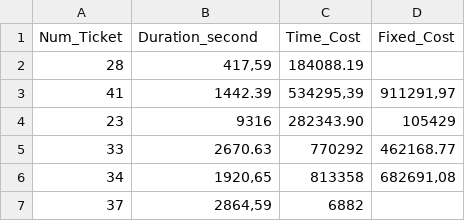
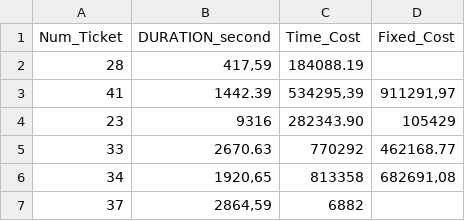
Before and after one commit to EdouardoRabe/glpi, a CSV file: csv/C_.csv (was csv/C_couts_modele.csv), drawn as a sheet; only a part is shown.

```diff
--- a/csv/C_couts_modele.csv
+++ b/csv/C_.csv
@@ -1,2 +1,2 @@
-Num_Ticket,Duration_second,Time_Cost,Fixed_Cost
+Num_Ticket,DURATION_second,Time_Cost,Fixed_Cost
 28,"417,59",184088.19,
```
Also changed, not shown: csv/A_equipements_modele.csv, csv/B_tickets_modele.csv.
